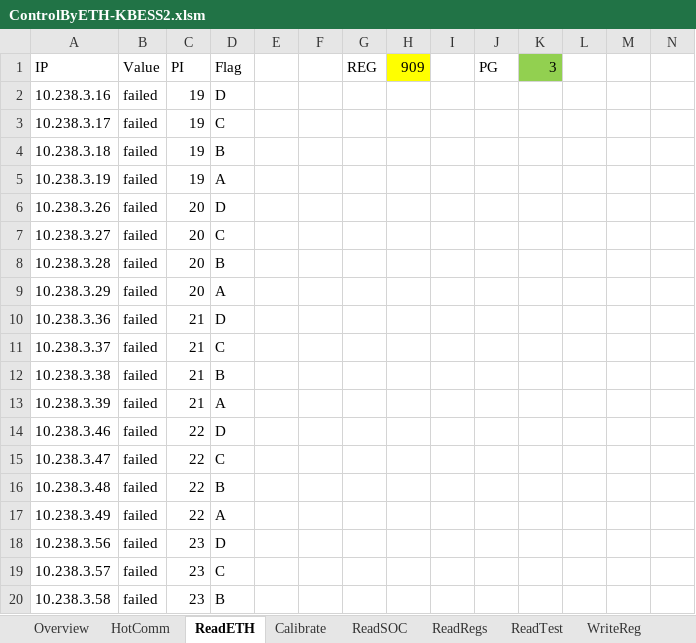
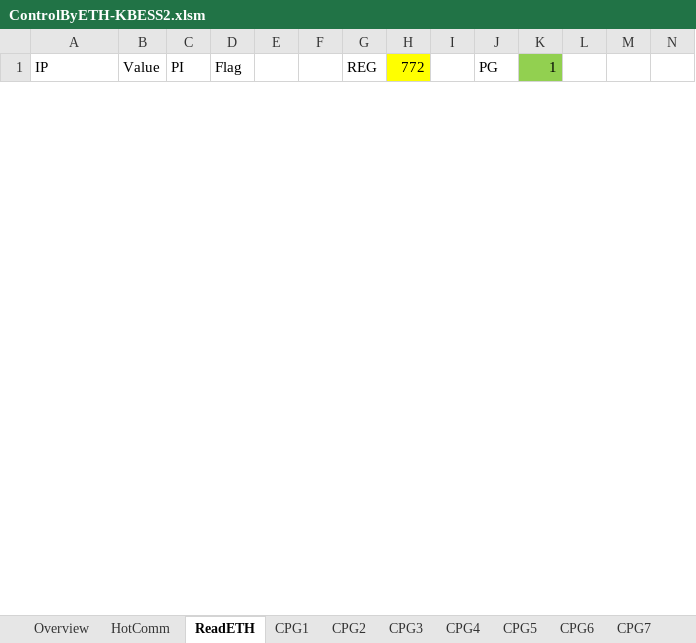
Before and after one commit to AlbertWang2018/tools, an Excel workbook: HotCommissionTool/ControlByETH-KBESS2.xlsm, sheet ReadETH, drawn as a sheet; only a part is shown; values as stored, in another font and other column widths than the file's, no borders; charts and pictures and table styles not drawn; removed rows and columns are numbered as before the commit, all else as after; the diff covers the shown part only; the diff names each change by its address in the sheet, - before the commit and + after, or states it on an @@ line.

```diff
--- a/HotCommissionTool/ControlByETH-KBESS2.xlsm (sheet ReadETH)
+++ b/HotCommissionTool/ControlByETH-KBESS2.xlsm (sheet ReadETH)
-sheet tab: Calibrate
+sheet tab: CPG1
+sheet tab: CPG2
+sheet tab: CPG3
+sheet tab: CPG4
+sheet tab: CPG5
+sheet tab: CPG6
+sheet tab: CPG7
-H1: 909
+H1: 772
-K1: 3
+K1: 1
-row 2: 10.238.3.16 | failed | 19 | D
-row 3: 10.238.3.17 | failed | 19 | C
-row 4: 10.238.3.18 | failed | 19 | B
-row 5: 10.238.3.19 | failed | 19 | A
-row 6: 10.238.3.26 | failed | 20 | D
-row 7: 10.238.3.27 | failed | 20 | C
-row 8: 10.238.3.28 | failed | 20 | B
-row 9: 10.238.3.29 | failed | 20 | A
-row 10: 10.238.3.36 | failed | 21 | D
-row 11: 10.238.3.37 | failed | 21 | C
-row 12: 10.238.3.38 | failed | 21 | B
-row 13: 10.238.3.39 | failed | 21 | A
-row 14: 10.238.3.46 | failed | 22 | D
-row 15: 10.238.3.47 | failed | 22 | C
-row 16: 10.238.3.48 | failed | 22 | B
-row 17: 10.238.3.49 | failed | 22 | A
-row 18: 10.238.3.56 | failed | 23 | D
-row 19: 10.238.3.57 | failed | 23 | C
-row 20: 10.238.3.58 | failed | 23 | B
```
Also changed, not shown: 36 added rows and 17 removed rows elsewhere in this sheet, sheet ReadSOC, sheet CPG1, sheet HotComm, sheet Overview, other sheet tabs, hidden cells, charts or pictures, 2 other files.
